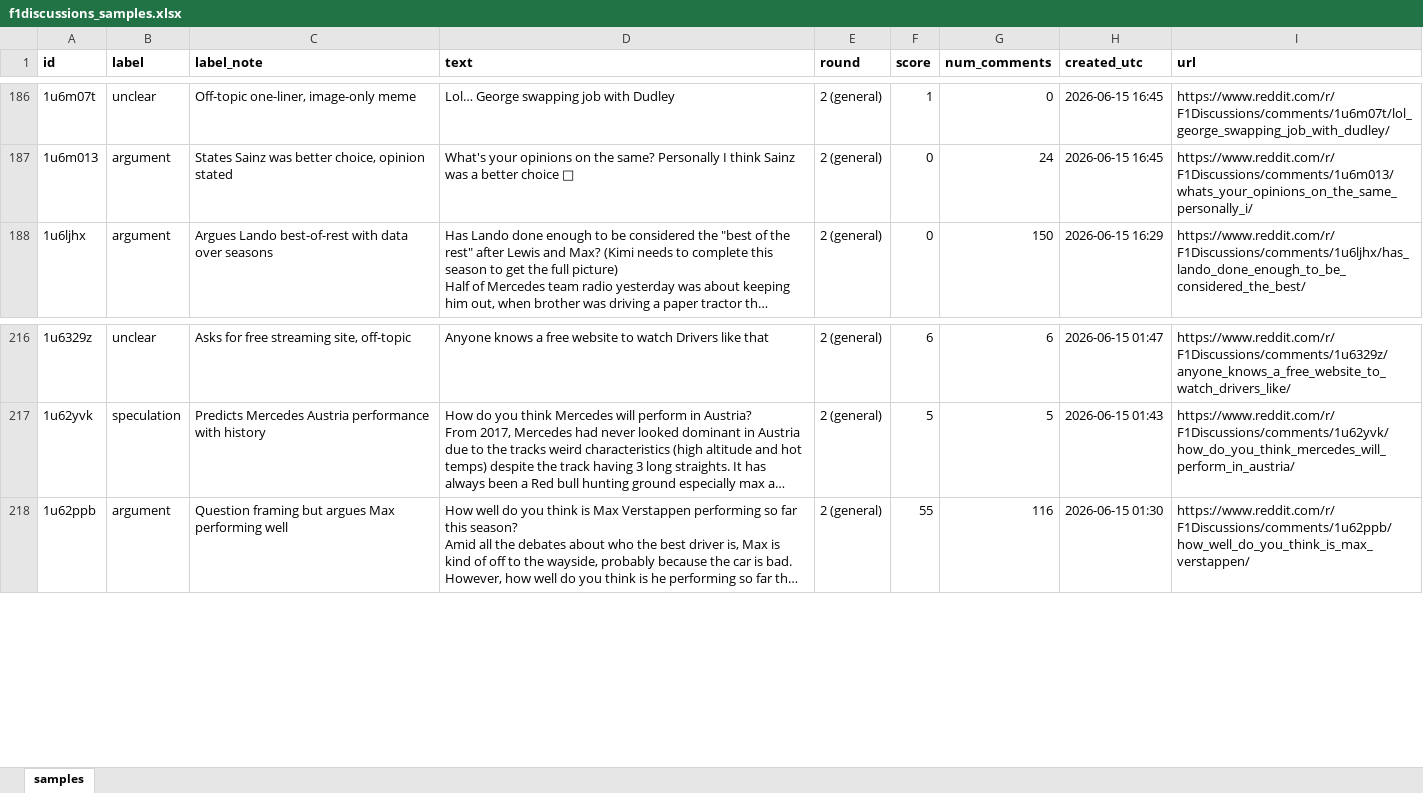
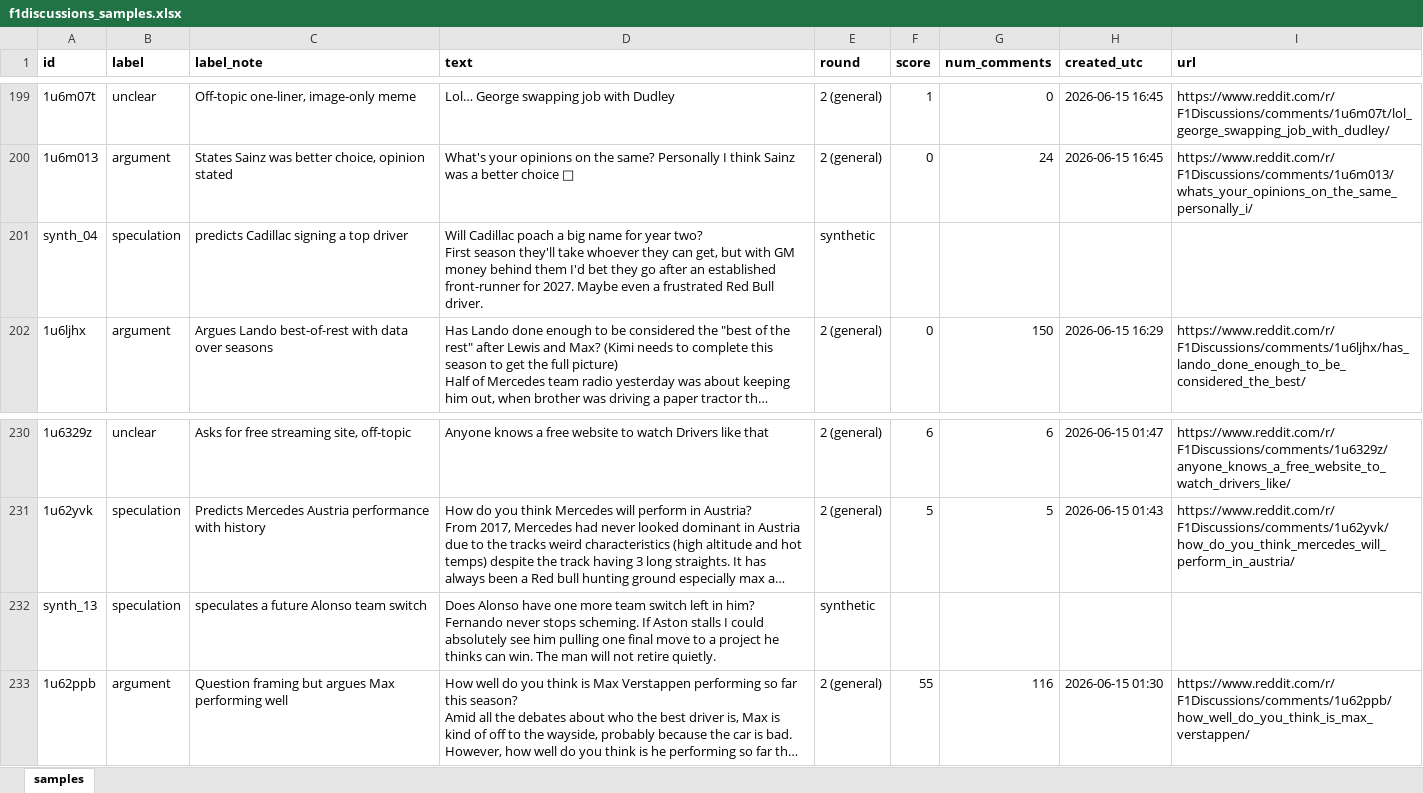
Before and after one commit to dRamachandran7/takemeter, an Excel workbook: f1discussions_samples.xlsx, sheet samples, drawn as a sheet; only a part is shown, gaps mark what is left out; long unchanged cells end in …; values as stored, in another font and other column widths than the file's, no borders; ↵ is a line break in a cell; the diff covers the shown part only; the diff names each change by its address in the sheet, - before the commit and + after, or states it on an @@ line.

```diff
--- a/f1discussions_samples.xlsx (sheet samples)
+++ b/f1discussions_samples.xlsx (sheet samples)
+row 201: synth_04 | speculation | predicts Cadillac signing a top driver | Will Cadillac poach a big name for year two? ↵ First season they'll take whoever they can get, but with GM money behind them I'd bet they go after an established front-runner for 2027. Maybe even a frustrated Red Bull driver. | synthetic
+row 232: synth_13 | speculation | speculates a future Alonso team switch | Does Alonso have one more team switch left in him? ↵ Fernando never stops scheming. If Aston stalls I could absolutely see him pulling one final move to a project he thinks can win. The man will not retire quietly. | synthetic
```
Also changed, not shown: 13 added rows elsewhere in this sheet.
